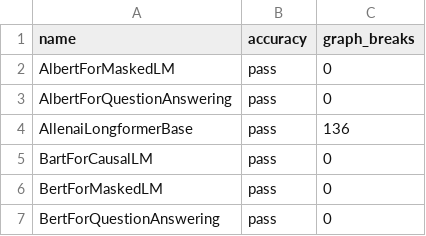
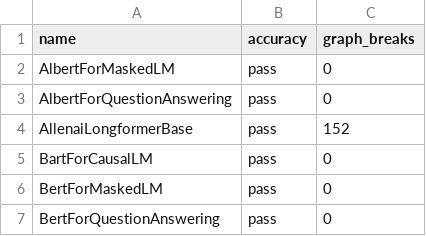
Before and after one commit to axanitzozra/pytorch, a CSV file: benchmarks/dynamo/ci_expected_accuracy/inductor_huggingface_dynamic_inference.csv, drawn as a sheet; only a part is shown.

```diff
--- a/benchmarks/dynamo/ci_expected_accuracy/inductor_huggingface_dynamic_inference.csv
+++ b/benchmarks/dynamo/ci_expected_accuracy/inductor_huggingface_dynamic_inference.csv
@@ -3,3 +3,3 @@ AlbertForMaskedLM,pass,0
 AlbertForQuestionAnswering,pass,0
-AllenaiLongformerBase,pass,136
+AllenaiLongformerBase,pass,152
 BartForCausalLM,pass,0
```
Also changed, not shown: 7 other files.
